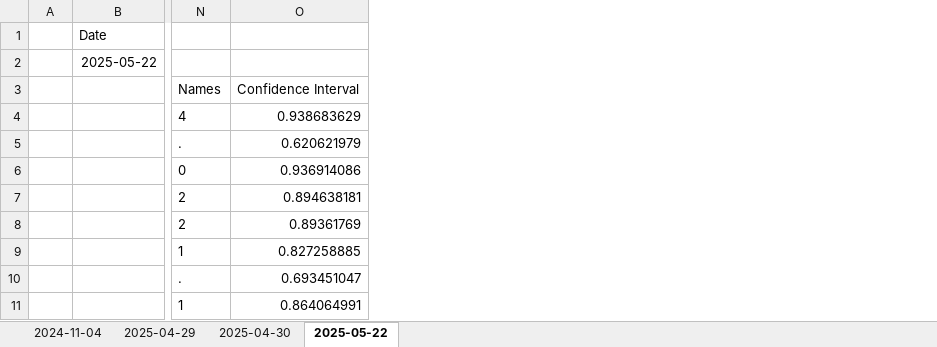
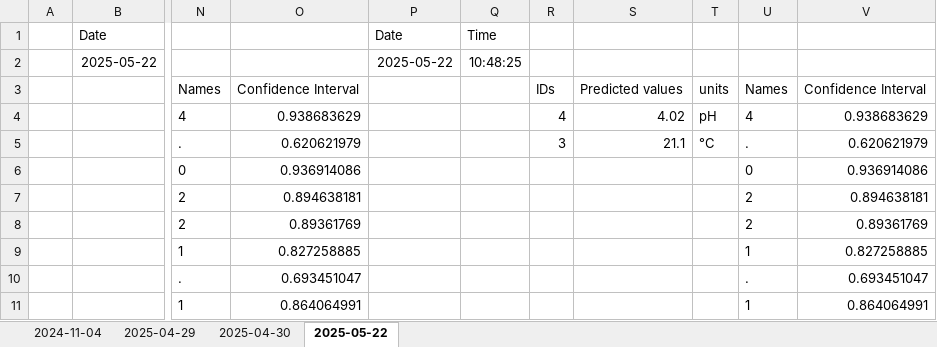
Before and after one commit to LabAutoSig/Lab_Auto_Camera_Detection, an Excel workbook: display_detection/XSInstruments_pH.xlsx, sheet 2025-05-22, drawn as a sheet; only a part is shown, gaps mark what is left out; values as stored, in another font and other column widths than the file's, no borders; charts and pictures not drawn; the diff names each change by its address in the sheet, - before the commit and + after, or states it on an @@ line.

```diff
--- a/display_detection/XSInstruments_pH.xlsx (sheet 2025-05-22)
+++ b/display_detection/XSInstruments_pH.xlsx (sheet 2025-05-22)
+column P, rows 1-2: Date | 2025-05-22
+column Q, rows 1-2: Time | 10:48:25
+column R, rows 3-5: IDs | 4 | 3
+column S, rows 3-5: Predicted values | 4.02 | 21.1
+column T, rows 3-5: units | pH | °C
+column U, rows 3-11: Names | 4 | . | 0 | 2 | 2 | 1 | . | 1
+column V, rows 3-11: Confidence Interval | 0.938683629 | 0.620621979 | 0.936914086 | 0.894638181 | 0.89361769 | 0.827258885 | 0.693451047 | 0.864064991
```
Also changed, not shown: charts or pictures, 6 other files.
